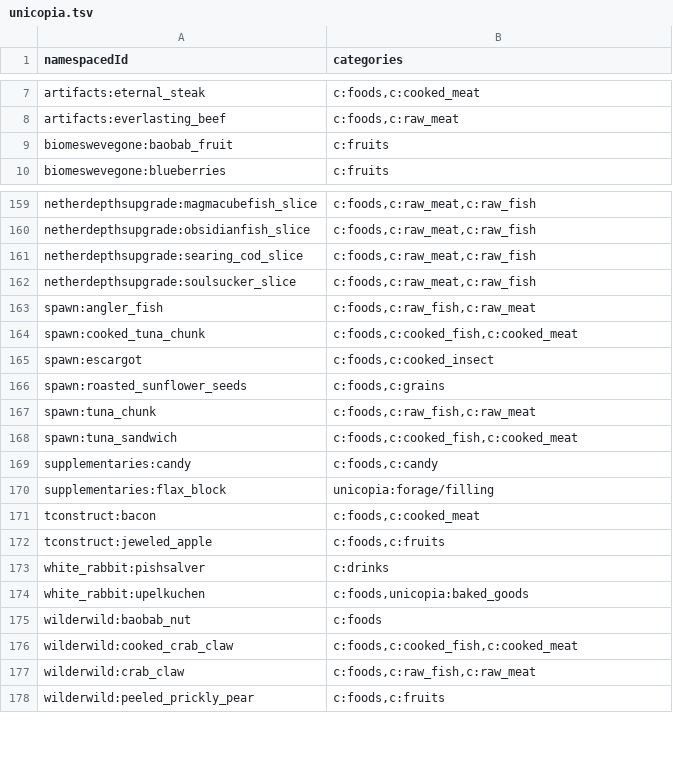
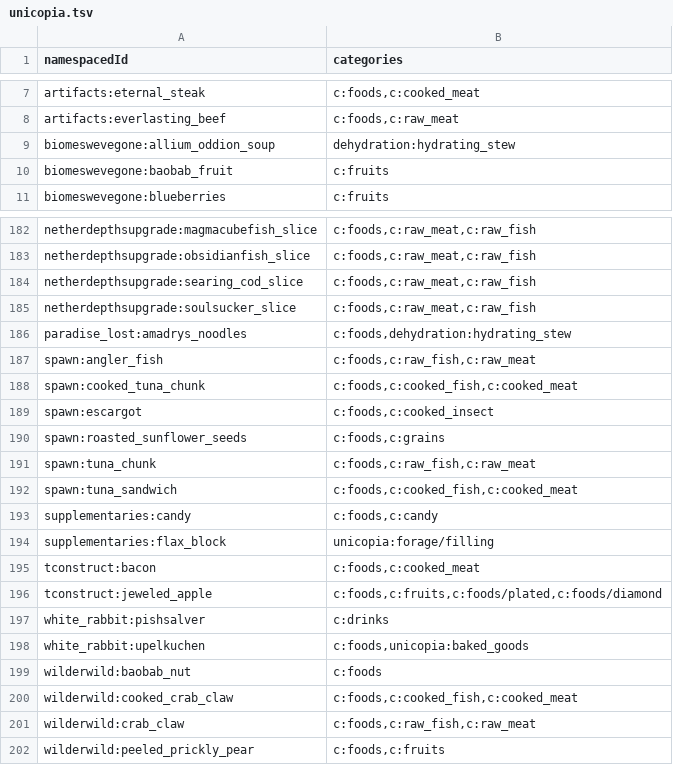
Before and after one commit to PoneyClairDeLune/mod-compat-datapack, a TSV file: conf/item_tags/unicopia.tsv, drawn as a sheet; only a part is shown, gaps mark what is left out; the diff covers the shown part only.

```diff
--- a/conf/item_tags/unicopia.tsv
+++ b/conf/item_tags/unicopia.tsv
@@ -8,2 +8,3 @@ artifacts:eternal_steak	c:foods,c:cooked_meat
 artifacts:everlasting_beef	c:foods,c:raw_meat
+biomeswevegone:allium_oddion_soup	dehydration:hydrating_stew
 biomeswevegone:baobab_fruit	c:fruits
@@ -162,2 +185,3 @@ netherdepthsupgrade:searing_cod_slice	c:foods,c:raw_meat,c:raw_fish
 netherdepthsupgrade:soulsucker_slice	c:foods,c:raw_meat,c:raw_fish
+paradise_lost:amadrys_noodles	c:foods,dehydration:hydrating_stew
 spawn:angler_fish	c:foods,c:raw_fish,c:raw_meat
@@ -171,3 +195,3 @@ supplementaries:flax_block	unicopia:forage/filling
 tconstruct:bacon	c:foods,c:cooked_meat
-tconstruct:jeweled_apple	c:foods,c:fruits
+tconstruct:jeweled_apple	c:foods,c:fruits,c:foods/plated,c:foods/diamond
 white_rabbit:pishsalver	c:drinks
```
Also changed, not shown: 22 added rows and 2 edited cells elsewhere in this file.
